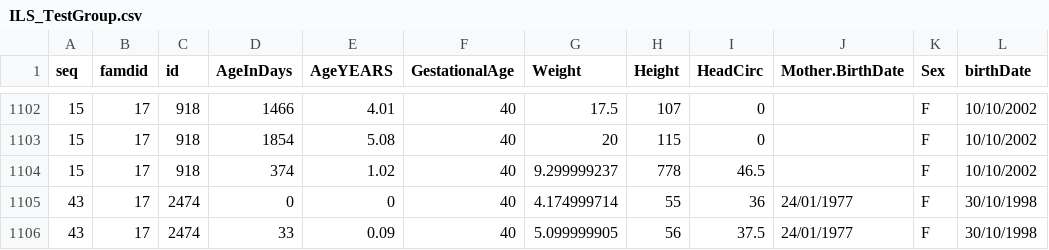
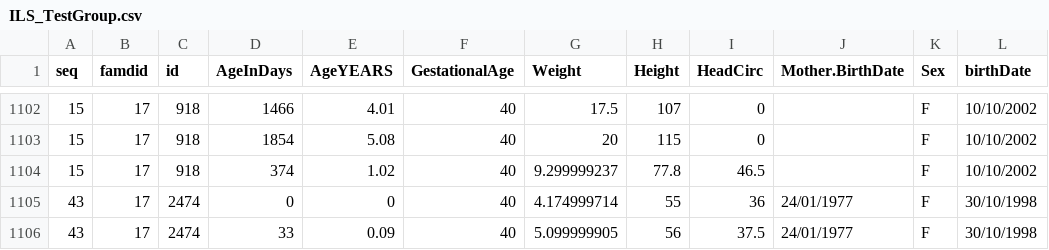
Before and after one commit to berniehoward/ICT, a CSV file: ICTData/ILS_TestGroup.csv, drawn as a sheet; only a part is shown, gaps mark what is left out; the diff names each change by its address in the sheet, - before the commit and + after, or states it on an @@ line.

```diff
--- a/ICTData/ILS_TestGroup.csv
+++ b/ICTData/ILS_TestGroup.csv
-H1104 (Height): 778
+H1104 (Height): 77.8
```
Also changed, not shown: ICTData/ILS_ResearchGroup.csv, 2 other files.
